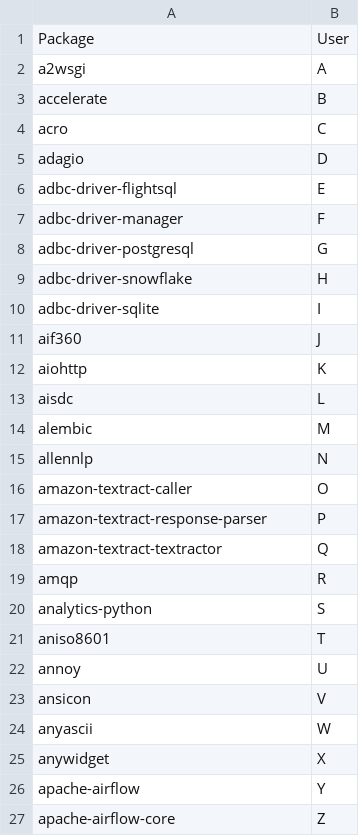
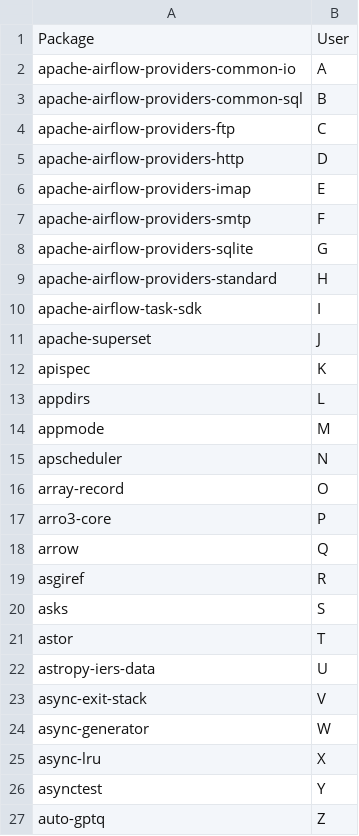
Before and after one commit to statisticsdevops/procpkgdlwrite, a CSV file: pylocal_processed.csv, drawn as a sheet.

Commit message:
Update pylocal_processed.csv

```diff
--- a/pylocal_processed.csv
+++ b/pylocal_processed.csv
@@ -1,27 +1,27 @@
 Package,User
-a2wsgi,A
-accelerate,B
-acro,C
-adagio,D
-adbc-driver-flightsql,E
-adbc-driver-manager,F
-adbc-driver-postgresql,G
-adbc-driver-snowflake,H
-adbc-driver-sqlite,I
-aif360,J
-aiohttp,K
-aisdc,L
-alembic,M
-allennlp,N
-amazon-textract-caller,O
-amazon-textract-response-parser,P
-amazon-textract-textractor,Q
-amqp,R
-analytics-python,S
-aniso8601,T
-annoy,U
-ansicon,V
-anyascii,W
-anywidget,X
-apache-airflow,Y
-apache-airflow-core,Z
+apache-airflow-providers-common-io,A
+apache-airflow-providers-common-sql,B
+apache-airflow-providers-ftp,C
+apache-airflow-providers-http,D
+apache-airflow-providers-imap,E
+apache-airflow-providers-smtp,F
+apache-airflow-providers-sqlite,G
+apache-airflow-providers-standard,H
+apache-airflow-task-sdk,I
+apache-superset,J
+apispec,K
+appdirs,L
+appmode,M
+apscheduler,N
+array-record,O
+arro3-core,P
+arrow,Q
+asgiref,R
+asks,S
+astor,T
+astropy-iers-data,U
+async-exit-stack,V
+async-generator,W
+async-lru,X
+asynctest,Y
+auto-gptq,Z
```
